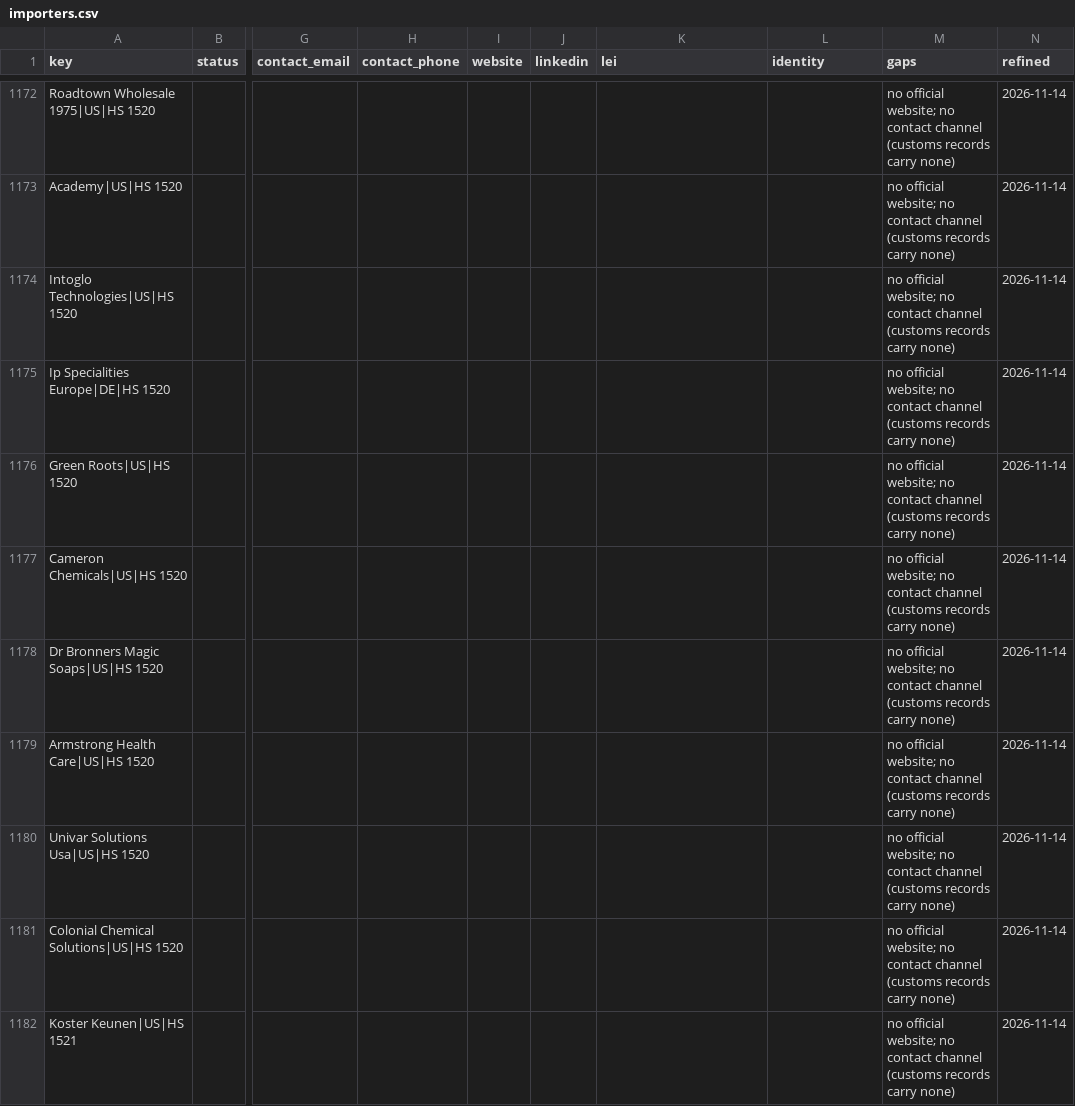
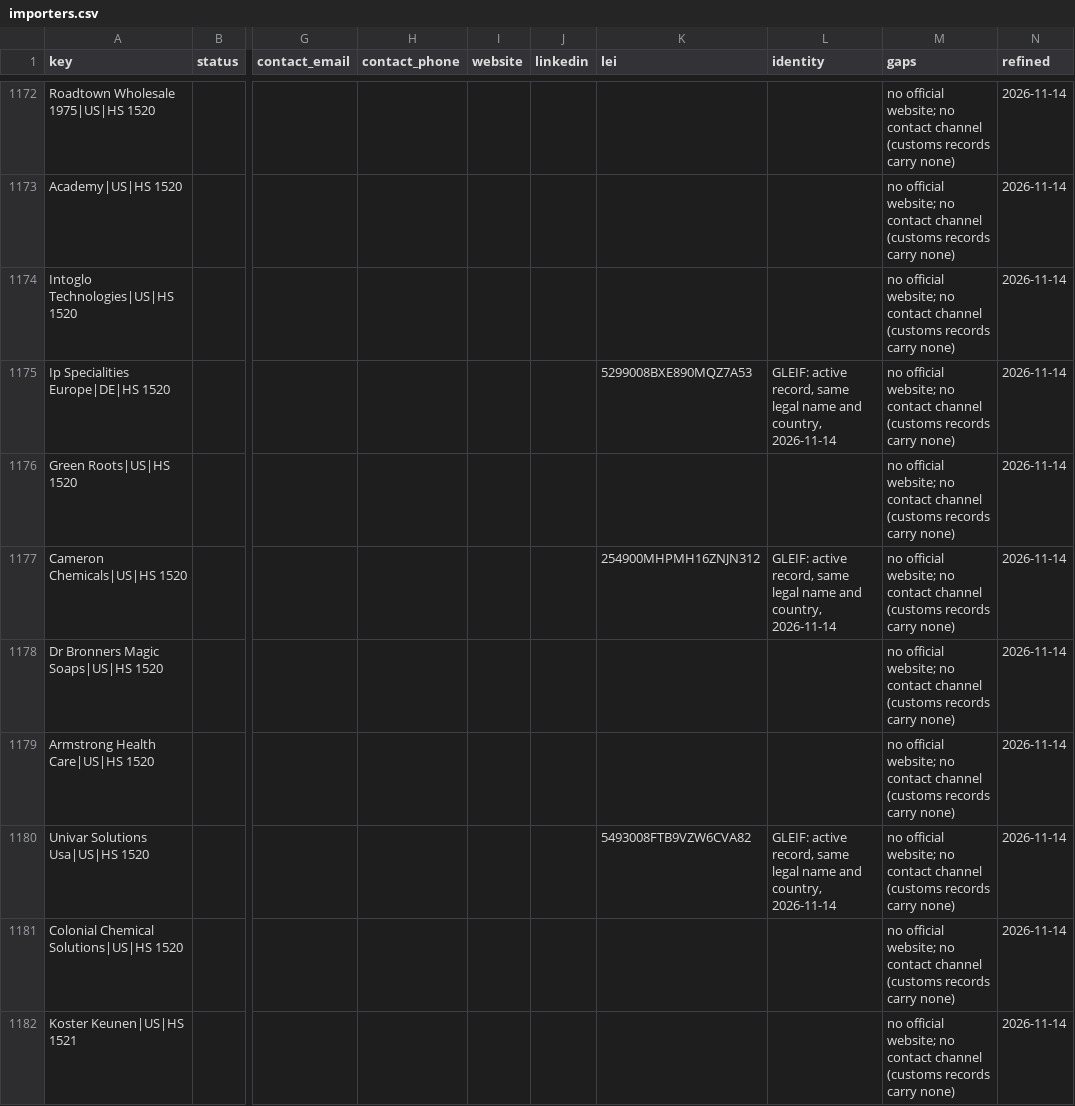
Before and after one commit to etaram/commodity-feeder, a CSV file: data/leads/refined/importers.csv, drawn as a sheet; only a part is shown, gaps mark what is left out; the diff covers the shown part only; the diff names each change by its address in the sheet, - before the commit and + after, or states it on an @@ line.

```diff
--- a/data/leads/refined/importers.csv
+++ b/data/leads/refined/importers.csv
-K1175 (lei): (empty)
+K1175 (lei): 5299008BXE890MQZ7A53
-L1175 (identity): (empty)
+L1175 (identity): GLEIF: active record, same legal name and country, 2026-11-14
-K1177 (lei): (empty)
+K1177 (lei): 254900MHPMH16ZNJN312
-L1177 (identity): (empty)
+L1177 (identity): GLEIF: active record, same legal name and country, 2026-11-14
-K1180 (lei): (empty)
+K1180 (lei): 5493008FTB9VZW6CVA82
-L1180 (identity): (empty)
+L1180 (identity): GLEIF: active record, same legal name and country, 2026-11-14
```
Also changed, not shown: 52 edited cells elsewhere in this file, data/leads/refined/accounts.csv, data/leads/refined/buyers.csv, 2 other files.
